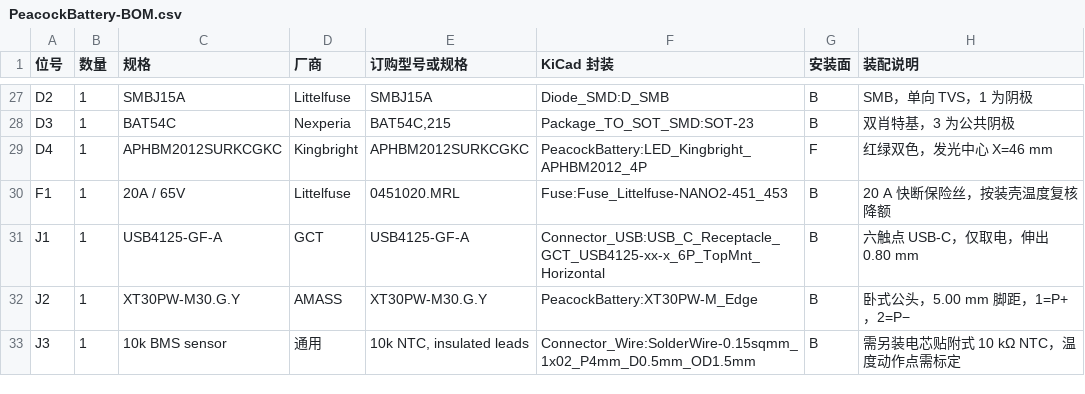
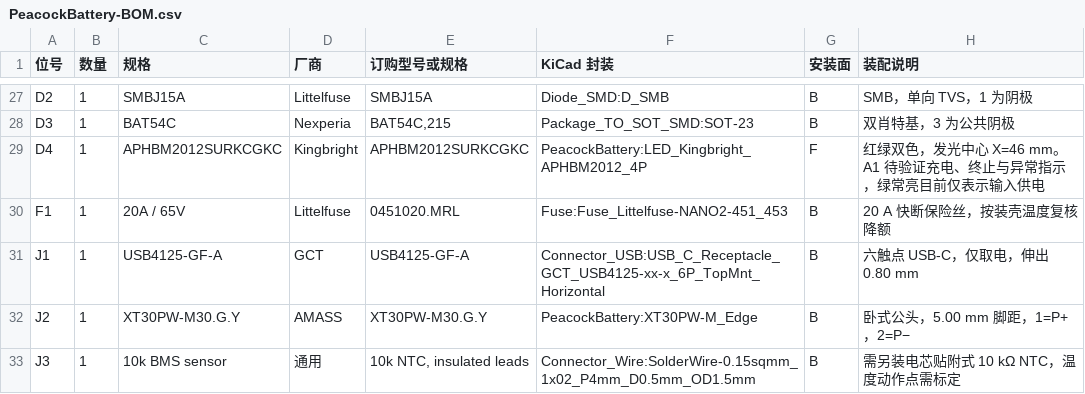
Before and after one commit to HELPMEEADICE/Kujaku, a CSV file: PeacockBattery/PeacockBattery-BOM.csv, drawn as a sheet; only a part is shown, gaps mark what is left out; the diff covers the shown part only.

```diff
--- a/PeacockBattery/PeacockBattery-BOM.csv
+++ b/PeacockBattery/PeacockBattery-BOM.csv
@@ -28,3 +28,3 @@ D2,1,SMBJ15A,Littelfuse,SMBJ15A,Diode_SMD:D_SMB,B,SMB，单向 TVS，1 为阴极
 D3,1,BAT54C,Nexperia,"BAT54C,215",Package_TO_SOT_SMD:SOT-23,B,双肖特基，3 为公共阴极
-D4,1,APHBM2012SURKCGKC,Kingbright,APHBM2012SURKCGKC,PeacockBattery:LED_Kingbright_APHBM2012_4P,F,红绿双色，发光中心 X=46 mm
+D4,1,APHBM2012SURKCGKC,Kingbright,APHBM2012SURKCGKC,PeacockBattery:LED_Kingbright_APHBM2012_4P,F,红绿双色，发光中心 X=46 mm。A1 待验证充电、终止与异常指示，绿常亮目前仅表示输入供电
 F1,1,20A / 65V,Littelfuse,0451020.MRL,Fuse:Fuse_Littelfuse-NANO2-451_453,B,20 A 快断保险丝，按装壳温度复核降额
```
Also changed, not shown: 15 edited cells elsewhere in this file, 1 other file.
